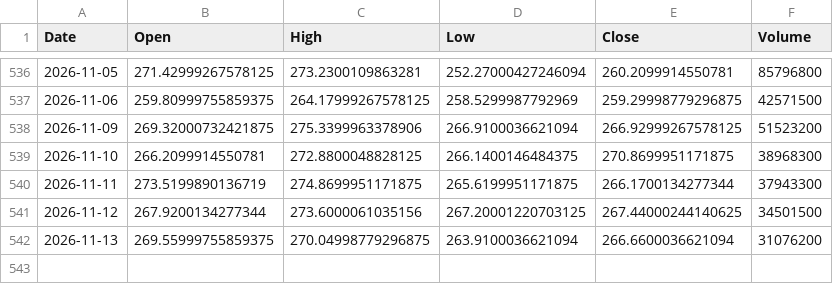
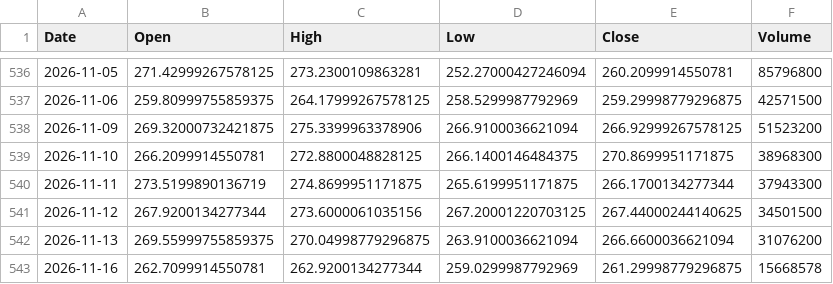
Before and after one commit to akastudiogdrive-droid/coin, a CSV file: data/prices/AMZN.csv, drawn as a sheet; only a part is shown, gaps mark what is left out; the diff names each change by its address in the sheet, - before the commit and + after, or states it on an @@ line.

```diff
--- a/data/prices/AMZN.csv
+++ b/data/prices/AMZN.csv
+row 543: 2026-11-16 | 262.7099914550781 | 262.9200134277344 | 259.0299987792969 | 261.29998779296875 | 15668578
```
Also changed, not shown: data/prices/ETH_USD.csv, data/prices/GOOGL.csv, 35 other files.
